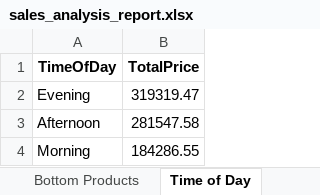
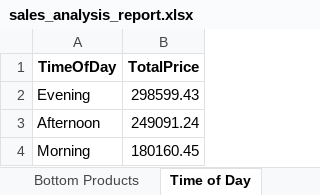
Before and after one commit to JoeFanning/Excel-Automation-with-Python, an Excel workbook: sales_analysis_report.xlsx, sheet Time of Day, drawn as a sheet; values as stored, in another font and other column widths than the file's, no borders; the diff names each change by its address in the sheet, - before the commit and + after, or states it on an @@ line.

```diff
--- a/sales_analysis_report.xlsx (sheet Time of Day)
+++ b/sales_analysis_report.xlsx (sheet Time of Day)
-B2 (TotalPrice): 319319.47
+B2 (TotalPrice): 298599.43
-B3 (TotalPrice): 281547.58
+B3 (TotalPrice): 249091.24
-B4 (TotalPrice): 184286.55
+B4 (TotalPrice): 180160.45
```
Also changed, not shown: sheet Top Products, sheet Payment Types, sheet Bottom Products, sheet Sales by Location, sheet Executive Summary.
